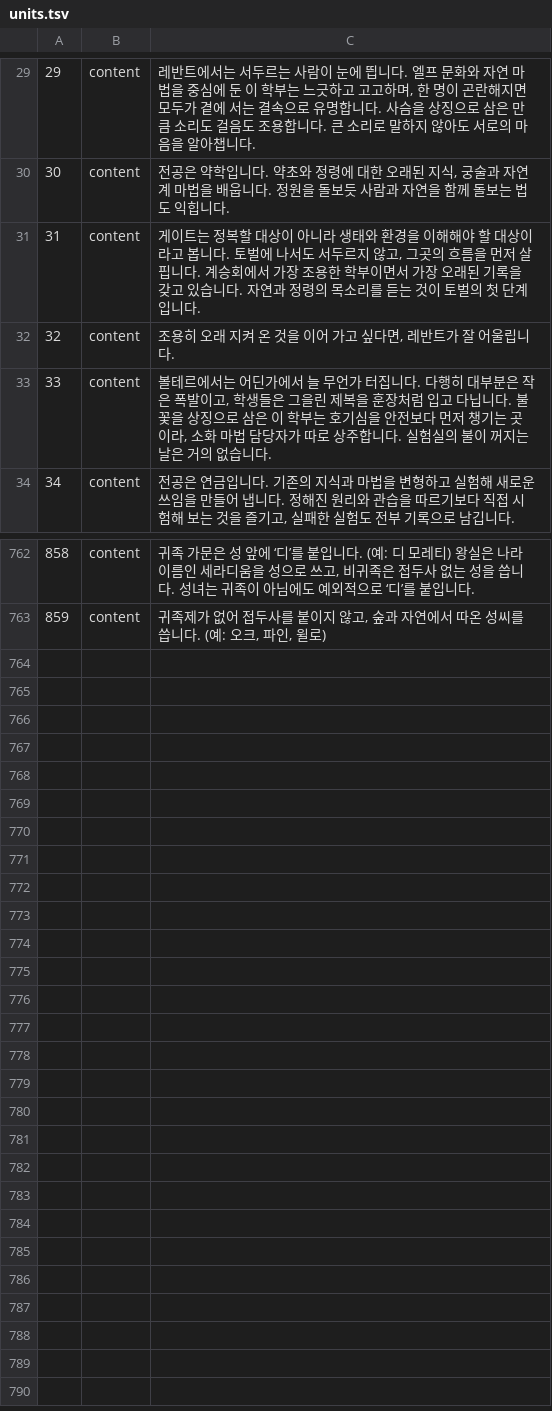
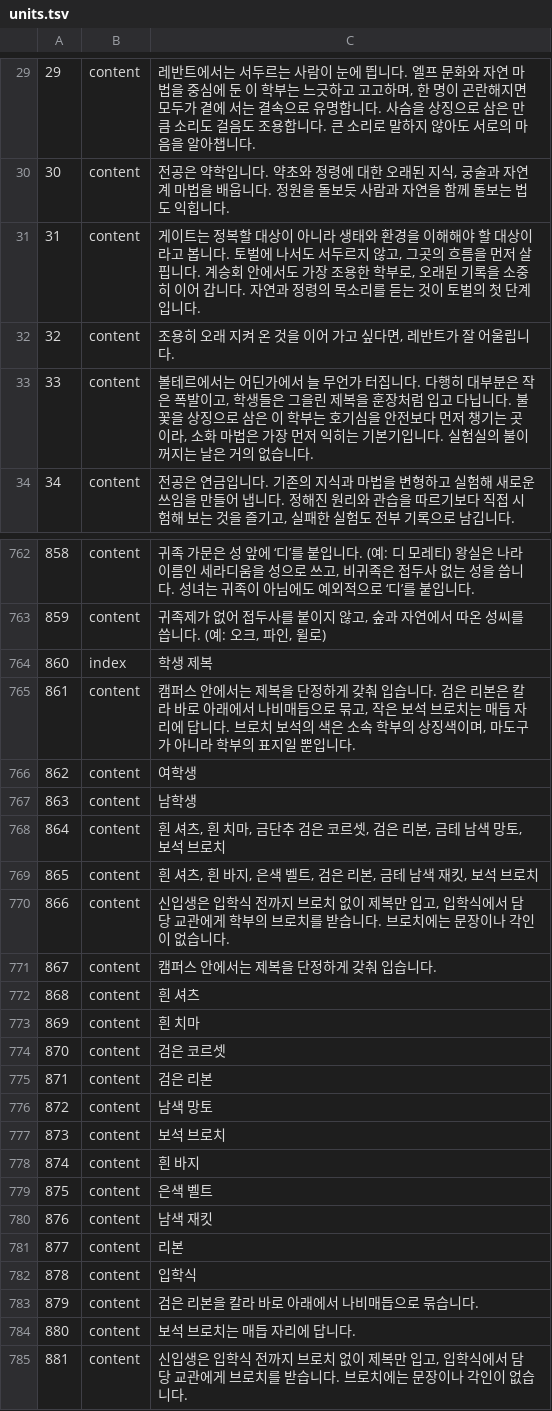
Before and after one commit to mubu1197/mubu1197.github.io, a TSV file: translation/units.tsv, drawn as a sheet; only a part is shown, gaps mark what is left out; the diff covers the shown part only.

```diff
--- a/translation/units.tsv
+++ b/translation/units.tsv
@@ -30,5 +30,5 @@
 30	content	전공은 약학입니다. 약초와 정령에 대한 오래된 지식, 궁술과 자연계 마법을 배웁니다. 정원을 돌보듯 사람과 자연을 함께 돌보는 법도 익힙니다.
-31	content	게이트는 정복할 대상이 아니라 생태와 환경을 이해해야 할 대상이라고 봅니다. 토벌에 나서도 서두르지 않고, 그곳의 흐름을 먼저 살핍니다. 계승회에서 가장 조용한 학부이면서 가장 오래된 기록을 갖고 있습니다. 자연과 정령의 목소리를 듣는 것이 토벌의 첫 단계입니다.
+31	content	게이트는 정복할 대상이 아니라 생태와 환경을 이해해야 할 대상이라고 봅니다. 토벌에 나서도 서두르지 않고, 그곳의 흐름을 먼저 살핍니다. 계승회 안에서도 가장 조용한 학부로, 오래된 기록을 소중히 이어 갑니다. 자연과 정령의 목소리를 듣는 것이 토벌의 첫 단계입니다.
 32	content	조용히 오래 지켜 온 것을 이어 가고 싶다면, 레반트가 잘 어울립니다.
-33	content	볼테르에서는 어딘가에서 늘 무언가 터집니다. 다행히 대부분은 작은 폭발이고, 학생들은 그을린 제복을 훈장처럼 입고 다닙니다. 불꽃을 상징으로 삼은 이 학부는 호기심을 안전보다 먼저 챙기는 곳이라, 소화 마법 담당자가 따로 상주합니다. 실험실의 불이 꺼지는 날은 거의 없습니다.
+33	content	볼테르에서는 어딘가에서 늘 무언가 터집니다. 다행히 대부분은 작은 폭발이고, 학생들은 그을린 제복을 훈장처럼 입고 다닙니다. 불꽃을 상징으로 삼은 이 학부는 호기심을 안전보다 먼저 챙기는 곳이라, 소화 마법은 가장 먼저 익히는 기본기입니다. 실험실의 불이 꺼지는 날은 거의 없습니다.
 34	content	전공은 연금입니다. 기존의 지식과 마법을 변형하고 실험해 새로운 쓰임을 만들어 냅니다. 정해진 원리와 관습을 따르기보다 직접 시험해 보는 것을 즐기고, 실패한 실험도 전부 기록으로 남깁니다.
@@ -859 +859,23 @@
 859	content	귀족제가 없어 접두사를 붙이지 않고, 숲과 자연에서 따온 성씨를 씁니다. (예: 오크, 파인, 윌로)
+860	index	학생 제복
+861	content	캠퍼스 안에서는 제복을 단정하게 갖춰 입습니다. 검은 리본은 칼라 바로 아래에서 나비매듭으로 묶고, 작은 보석 브로치는 매듭 자리에 답니다. 브로치 보석의 색은 소속 학부의 상징색이며, 마도구가 아니라 학부의 표지일 뿐입니다.
+862	content	여학생
+863	content	남학생
+864	content	흰 셔츠, 흰 치마, 금단추 검은 코르셋, 검은 리본, 금테 남색 망토, 보석 브로치
+865	content	흰 셔츠, 흰 바지, 은색 벨트, 검은 리본, 금테 남색 재킷, 보석 브로치
+866	content	신입생은 입학식 전까지 브로치 없이 제복만 입고, 입학식에서 담당 교관에게 학부의 브로치를 받습니다. 브로치에는 문장이나 각인이 없습니다.
+867	content	캠퍼스 안에서는 제복을 단정하게 갖춰 입습니다.
+868	content	흰 셔츠
+869	content	흰 치마
+870	content	검은 코르셋
+871	content	검은 리본
+872	content	남색 망토
+873	content	보석 브로치
+874	content	흰 바지
+875	content	은색 벨트
+876	content	남색 재킷
+877	content	리본
+878	content	입학식
+879	content	검은 리본을 칼라 바로 아래에서 나비매듭으로 묶습니다.
+880	content	보석 브로치는 매듭 자리에 답니다.
+881	content	신입생은 입학식 전까지 브로치 없이 제복만 입고, 입학식에서 담당 교관에게 브로치를 받습니다. 브로치에는 문장이나 각인이 없습니다.
```
Also changed, not shown: 4 edited cells elsewhere in this file, translation/src/en.A.tsv, translation/src/en.F.tsv, 17 other files.
